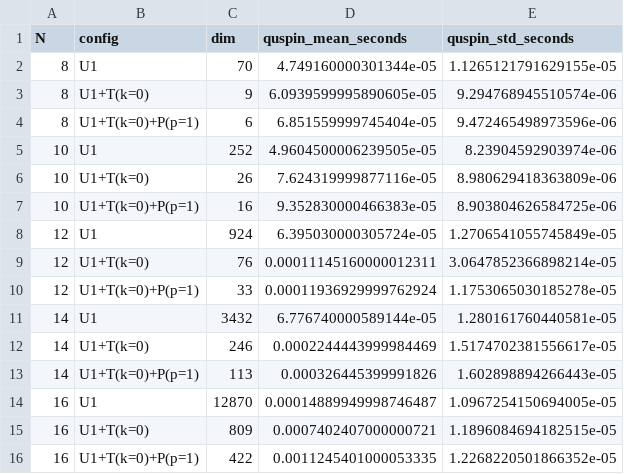
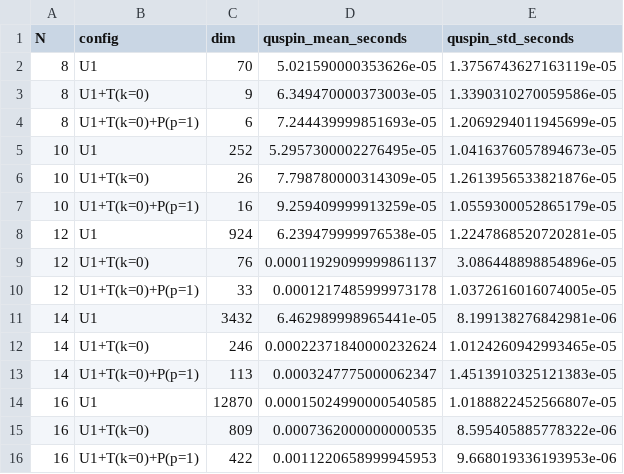
Before and after one commit to cevenkadir/SymBasis.jl, a CSV file: benchmark/results/fermion_construction_quspin.csv, drawn as a sheet.

```diff
--- a/benchmark/results/fermion_construction_quspin.csv
+++ b/benchmark/results/fermion_construction_quspin.csv
@@ -1,16 +1,16 @@
 N,config,dim,quspin_mean_seconds,quspin_std_seconds
-8,U1,70,4.749160000301344e-05,1.1265121791629155e-05
-8,U1+T(k=0),9,6.0939599995890605e-05,9.294768945510574e-06
-8,U1+T(k=0)+P(p=1),6,6.851559999745404e-05,9.472465498973596e-06
-10,U1,252,4.9604500006239505e-05,8.23904592903974e-06
-10,U1+T(k=0),26,7.624319999877116e-05,8.980629418363809e-06
-10,U1+T(k=0)+P(p=1),16,9.352830000466383e-05,8.903804626584725e-06
-12,U1,924,6.395030000305724e-05,1.2706541055745849e-05
-12,U1+T(k=0),76,0.00011145160000012311,3.0647852366898214e-05
-12,U1+T(k=0)+P(p=1),33,0.00011936929999762924,1.1753065030185278e-05
-14,U1,3432,6.776740000589144e-05,1.280161760440581e-05
-14,U1+T(k=0),246,0.0002244443999984469,1.5174702381556617e-05
-14,U1+T(k=0)+P(p=1),113,0.000326445399991826,1.602898894266443e-05
-16,U1,12870,0.00014889949998746487,1.0967254150694005e-05
-16,U1+T(k=0),809,0.0007402407000000721,1.1896084694182515e-05
-16,U1+T(k=0)+P(p=1),422,0.0011245401000053335,1.2268220501866352e-05
+8,U1,70,5.021590000353626e-05,1.3756743627163119e-05
+8,U1+T(k=0),9,6.349470000373003e-05,1.3390310270059586e-05
+8,U1+T(k=0)+P(p=1),6,7.244439999851693e-05,1.2069294011945699e-05
+10,U1,252,5.2957300002276495e-05,1.0416376057894673e-05
+10,U1+T(k=0),26,7.798780000314309e-05,1.2613956533821876e-05
+10,U1+T(k=0)+P(p=1),16,9.259409999913259e-05,1.0559300052865179e-05
+12,U1,924,6.239479999976538e-05,1.2247868520720281e-05
+12,U1+T(k=0),76,0.00011929099999861137,3.086448898854896e-05
+12,U1+T(k=0)+P(p=1),33,0.0001217485999973178,1.0372616016074005e-05
+14,U1,3432,6.462989998965441e-05,8.199138276842981e-06
+14,U1+T(k=0),246,0.00022371840000232624,1.0124260942993465e-05
+14,U1+T(k=0)+P(p=1),113,0.0003247775000062347,1.4513910325121383e-05
+16,U1,12870,0.00015024990000540585,1.0188822452566807e-05
+16,U1+T(k=0),809,0.0007362000000000535,8.595405885778322e-06
+16,U1+T(k=0)+P(p=1),422,0.0011220658999945953,9.668019336193953e-06
```
Also changed, not shown: benchmark/results/boson_construction.csv, benchmark/results/fermion_construction.csv, 10 other files.
